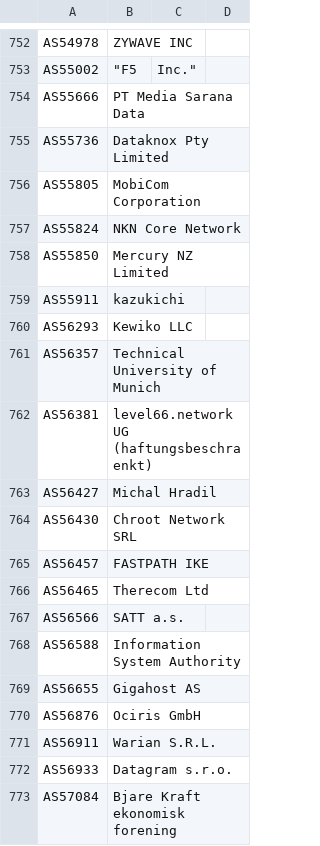
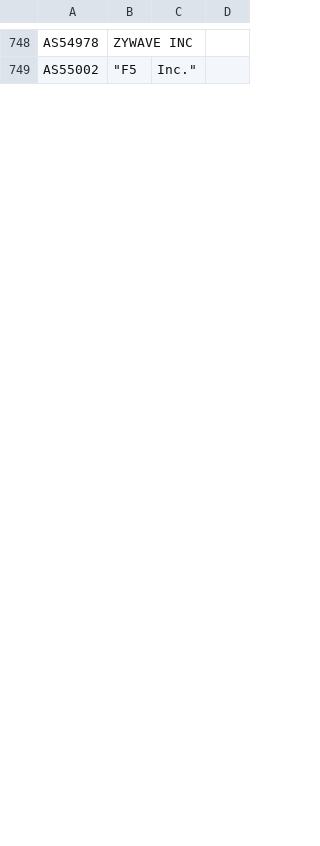
Before and after one commit to Alice39s/BGP.Tools-OpenDB, a CSV file: tags/rpkirov/tags-rpkirov.csv, drawn as a sheet; only a part is shown, gaps mark what is left out; the diff covers the shown part only.

```diff
--- a/tags/rpkirov/tags-rpkirov.csv
+++ b/tags/rpkirov/tags-rpkirov.csv
@@ -753,21 +749 @@ AS54978,ZYWAVE INC
 AS55002,"""F5", Inc."
-AS55666,PT Media Sarana Data
-AS55736,Dataknox Pty Limited
-AS55805,MobiCom Corporation
-AS55824,NKN Core Network
-AS55850,Mercury NZ Limited
-AS55911,kazukichi
-AS56293,Kewiko LLC
-AS56357,Technical University of Munich
-AS56381,level66.network UG (haftungsbeschraenkt)
-AS56427,Michal Hradil
-AS56430,Chroot Network SRL
-AS56457,FASTPATH IKE
-AS56465,Therecom Ltd
-AS56566,SATT a.s.
-AS56588,Information System Authority
-AS56655,Gigahost AS
-AS56876,Ociris GmbH
-AS56911,Warian S.R.L.
-AS56933,Datagram s.r.o.
-AS57084,Bjare Kraft ekonomisk forening
```
Also changed, not shown: 23 added rows and 48 removed rows elsewhere in this file, tags/a10k/tags-a10k.csv, tags/anycast/tags-anycast.csv, 28 other files.
